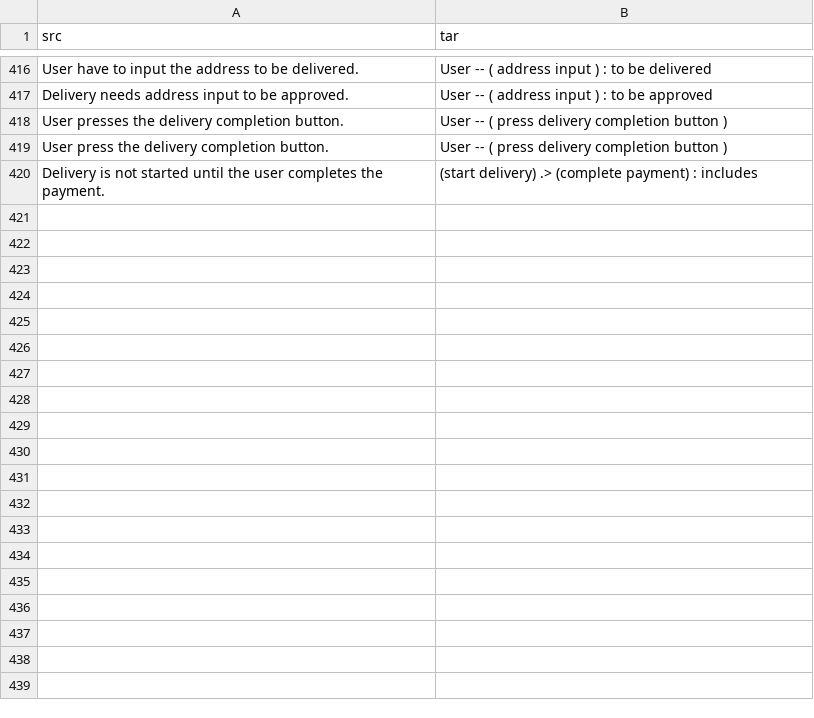
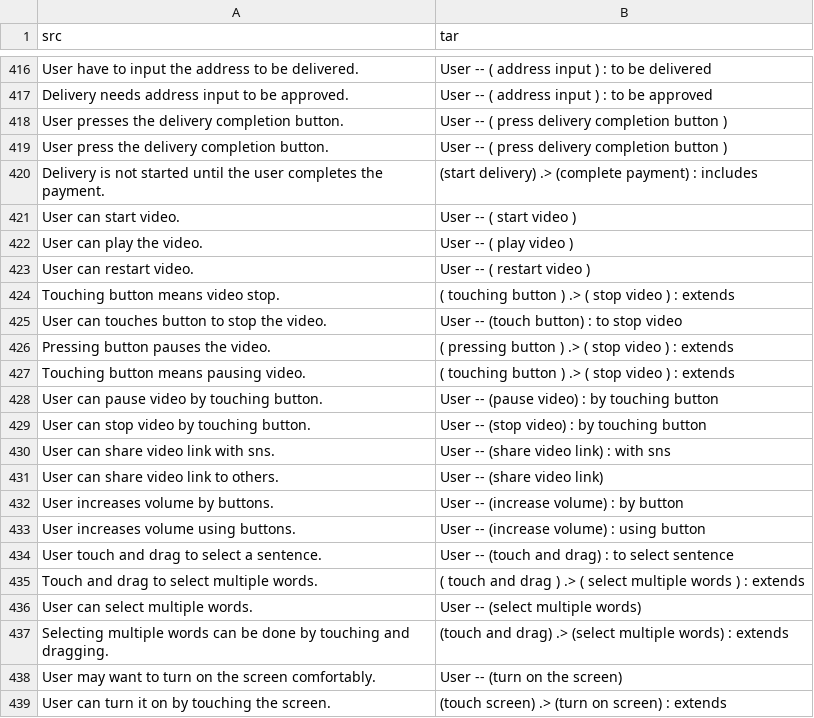
Before and after one commit to CAU20-OSS-Project-Team-5/ttum, a CSV file: usecase_data/train.csv, drawn as a sheet; only a part is shown, gaps mark what is left out; the diff covers the shown part only.

Commit message:
Add 30 train data total 450

```diff
--- a/usecase_data/train.csv
+++ b/usecase_data/train.csv
@@ -420 +420,20 @@ User press the delivery completion button.,User  --  ( press delivery completion
 Delivery is not started until the user completes the payment.,(start delivery)  .> (complete payment) : includes
+User can start video.,User  --  ( start video )
+User can play the video.,User  --  ( play video )
+User can restart video.,User  --  ( restart video )
+Touching button means video stop., ( touching button ) .> ( stop video ) : extends
+User can touches button to stop the video.,User -- (touch button) : to stop video
+Pressing button pauses the video.,( pressing button ) .> ( stop video ) : extends
+Touching button means pausing video.,( touching button ) .> ( stop video ) : extends
+User can pause video by touching button.,User -- (pause video) : by touching button
+User can stop video by touching button.,User -- (stop video) : by touching button
+User can share video link with sns.,User -- (share video link) : with sns
+User can share video link to others.,User -- (share video link)
+User increases volume by buttons.,User -- (increase volume) : by button
+User increases volume using buttons.,User -- (increase volume) : using button
+User touch and drag to select a sentence.,User -- (touch and drag) : to select sentence
+Touch and drag to select multiple words.,( touch and drag ) .> ( select multiple words ) : extends
+User can select multiple words.,User -- (select multiple words)
+Selecting multiple words can be done by touching and dragging.,(touch and drag) .> (select multiple words) : extends
+User may want to turn on the screen comfortably.,User -- (turn on the screen)
+User can turn it on by touching the screen.,(touch screen) .> (turn on screen) : extends
```
Also changed, not shown: 11 added rows elsewhere in this file.
